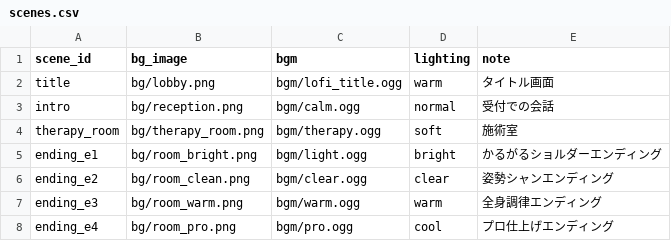
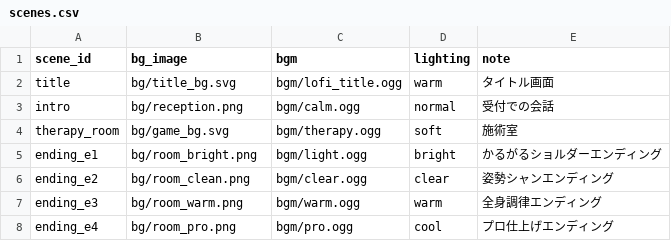
Before and after one commit to spinel-airis/seitai-click-therapy, a CSV file: app/renderer/data/csv/scenes.csv, drawn as a sheet.

```diff
--- a/app/renderer/data/csv/scenes.csv
+++ b/app/renderer/data/csv/scenes.csv
@@ -1,5 +1,5 @@
 "scene_id","bg_image","bgm","lighting","note"
-"title","bg/lobby.png","bgm/lofi_title.ogg","warm","タイトル画面"
+"title","bg/title_bg.svg","bgm/lofi_title.ogg","warm","タイトル画面"
 "intro","bg/reception.png","bgm/calm.ogg","normal","受付での会話"
-"therapy_room","bg/therapy_room.png","bgm/therapy.ogg","soft","施術室"
+"therapy_room","bg/game_bg.svg","bgm/therapy.ogg","soft","施術室"
 "ending_e1","bg/room_bright.png","bgm/light.ogg","bright","かるがるショルダーエンディング"
```
Also changed, not shown: 9 other files.
